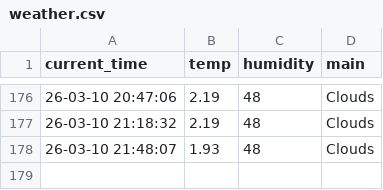
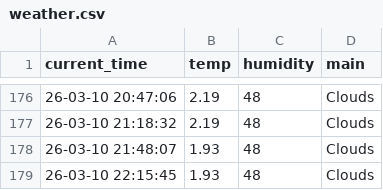
Before and after one commit to ManticoreXL/weather_5m, a CSV file: weather.csv, drawn as a sheet; only a part is shown, gaps mark what is left out.

```diff
--- a/weather.csv
+++ b/weather.csv
@@ -178 +178,2 @@ current_time,temp,humidity,main
 26-03-10 21:48:07,1.93,48,Clouds
+26-03-10 22:15:45,1.93,48,Clouds
```
